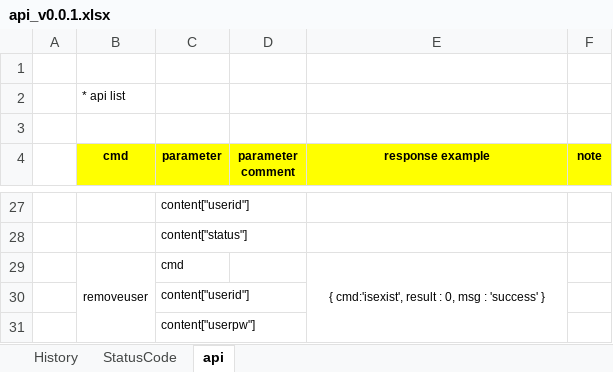
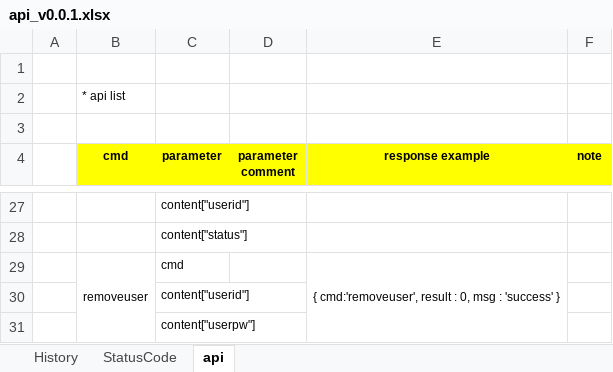
Before and after one commit to hyeongyun0916/Chat_Messaging_Spirent, an Excel workbook: api_v0.0.1.xlsx, sheet api, drawn as a sheet; only a part is shown, gaps mark what is left out; values as stored, in another font and other column widths than the file's, no borders; the diff covers the shown part only; the diff names each change by its address in the sheet, - before the commit and + after, or states it on an @@ line.

```diff
--- a/api_v0.0.1.xlsx (sheet api)
+++ b/api_v0.0.1.xlsx (sheet api)
-E29 (response example): { cmd:'isexist', result :…
+E29 (response example): { cmd:'removeuser', result :…
```
Also changed, not shown: 8 edited cells elsewhere in this sheet, 13 other files.
